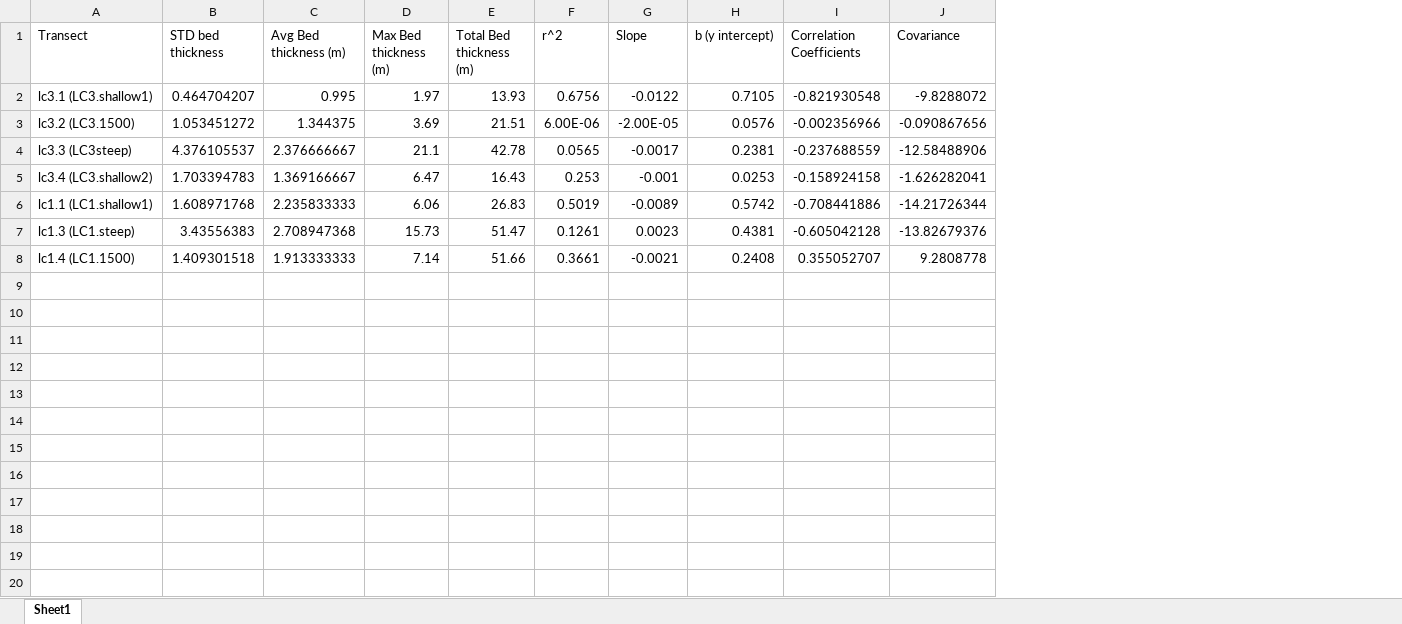
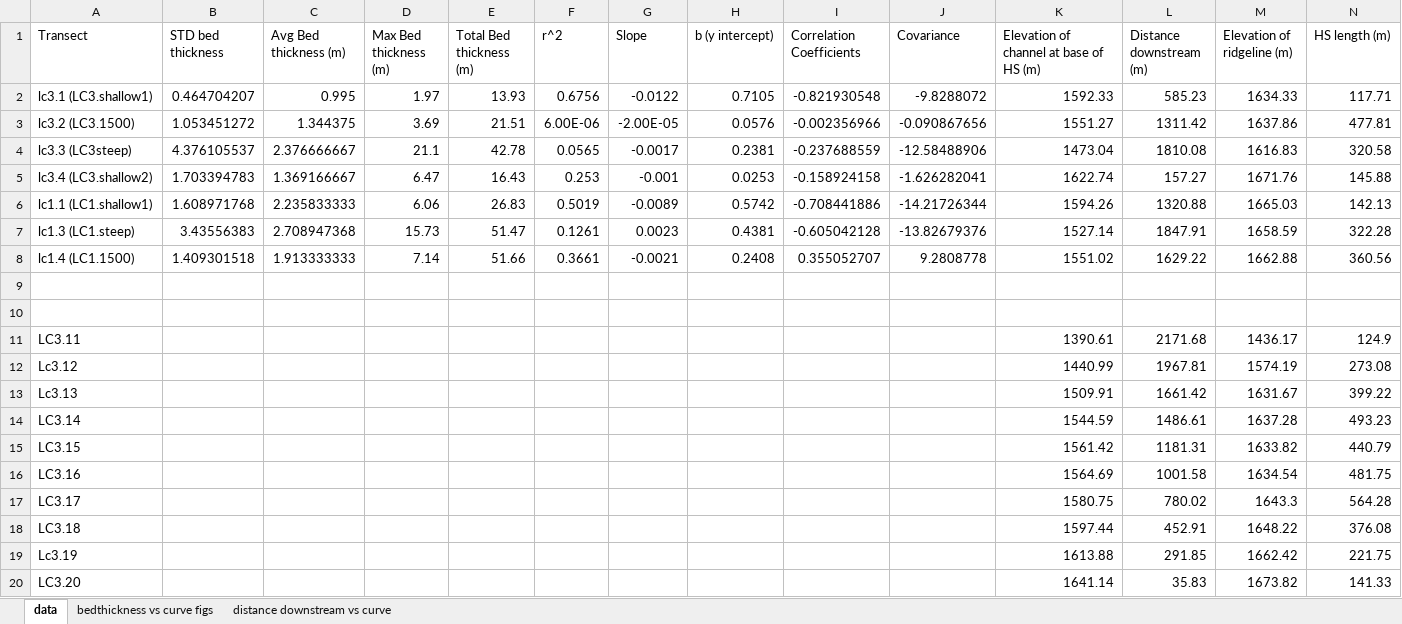
Before and after one commit to y05emite-sam/hillslope-project, an Excel workbook: data/bedthickness_vs_slope_and_rsquared.xlsx, sheet data, drawn as a sheet; only a part is shown; values as stored, in another font and other column widths than the file's, no borders; charts and pictures not drawn; the diff covers the shown part only; the diff names each change by its address in the sheet, - before the commit and + after, or states it on an @@ line.

```diff
--- a/data/bedthickness_vs_slope_and_rsquared.xlsx (sheet data)
+++ b/data/bedthickness_vs_slope_and_rsquared.xlsx (sheet data)
-sheet tab: Sheet1
+sheet tab: data
+sheet tab: bedthickness vs curve figs
+sheet tab: distance downstream vs curve
+column K, rows 1-8: Elevation of channel at base of HS (m) | 1592.33 | 1551.27 | 1473.04 | 1622.74 | 1594.26 | 1527.14 | 1551.02
+column L (Distance downstream (m)), rows 2-8: 585.23 | 1311.42 | 1810.08 | 157.27 | 1320.88 | 1847.91 | 1629.22
+column M (Elevation of ridgeline (m)), rows 2-8: 1634.33 | 1637.86 | 1616.83 | 1671.76 | 1665.03 | 1658.59 | 1662.88
+column N (HS length (m)), rows 2-8: 117.71 | 477.81 | 320.58 | 145.88 | 142.13 | 322.28 | 360.56
+row 9: (empty)
+row 10: (empty)
+row 11: LC3.11 |  |  |  |  |  |  |  |  |  | 1390.61 | 2171.68 | 1436.17 | 124.9
+row 12: Lc3.12 |  |  |  |  |  |  |  |  |  | 1440.99 | 1967.81 | 1574.19 | 273.08
+row 13: Lc3.13 |  |  |  |  |  |  |  |  |  | 1509.91 | 1661.42 | 1631.67 | 399.22
+row 14: LC3.14 |  |  |  |  |  |  |  |  |  | 1544.59 | 1486.61 | 1637.28 | 493.23
+row 15: LC3.15 |  |  |  |  |  |  |  |  |  | 1561.42 | 1181.31 | 1633.82 | 440.79
+row 16: LC3.16 |  |  |  |  |  |  |  |  |  | 1564.69 | 1001.58 | 1634.54 | 481.75
+row 17: LC3.17 |  |  |  |  |  |  |  |  |  | 1580.75 | 780.02 | 1643.3 | 564.28
+row 18: LC3.18 |  |  |  |  |  |  |  |  |  | 1597.44 | 452.91 | 1648.22 | 376.08
+row 19: Lc3.19 |  |  |  |  |  |  |  |  |  | 1613.88 | 291.85 | 1662.42 | 221.75
+row 20: LC3.20 |  |  |  |  |  |  |  |  |  | 1641.14 | 35.83 | 1673.82 | 141.33
```
Also changed, not shown: 12 added rows elsewhere in this sheet, charts or pictures, data/MASTER_EXCEL_b4Sophia.xlsx, data/soilpit_data.xlsx, 7 other files.
